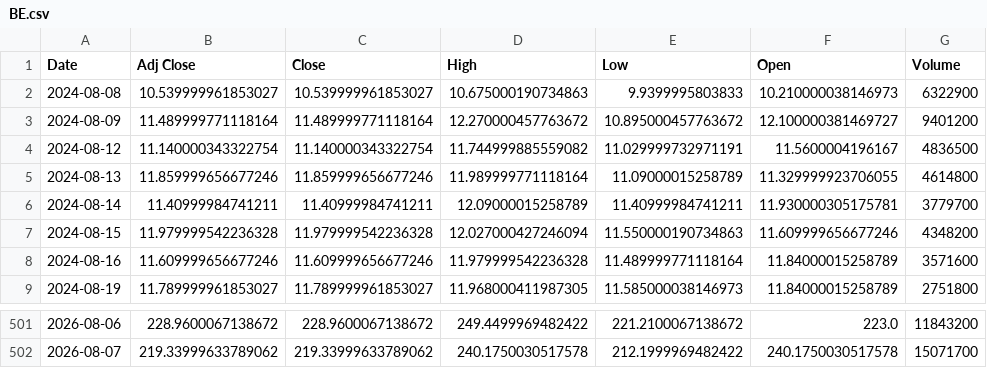
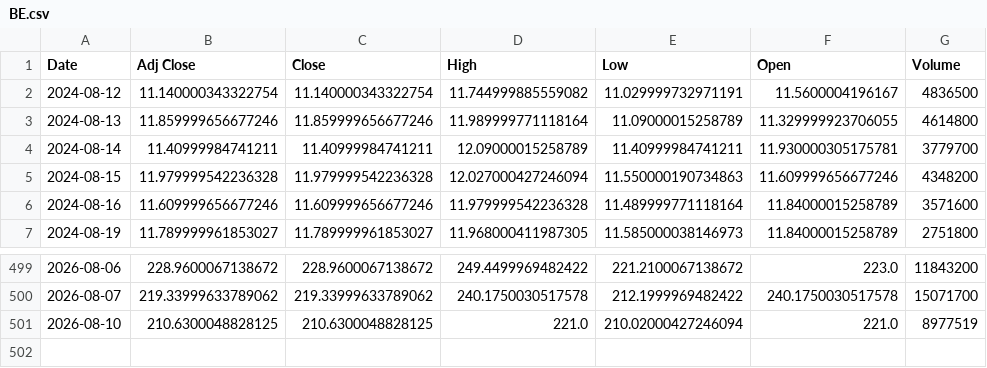
Before and after one commit to Russell3482/Momentum-Trading-Board, a CSV file: data/prices/BE.csv, drawn as a sheet; only a part is shown, gaps mark what is left out; removed rows and columns are numbered as before the commit, all else as after; the diff names each change by its address in the sheet, - before the commit and + after, or states it on an @@ line.

```diff
--- a/data/prices/BE.csv
+++ b/data/prices/BE.csv
-row 2: 2024-08-08 | 10.539999961853027 | 10.539999961853027 | 10.675000190734863 | 9.9399995803833 | 10.210000038146973 | 6322900
-row 3: 2024-08-09 | 11.489999771118164 | 11.489999771118164 | 12.270000457763672 | 10.895000457763672 | 12.100000381469727 | 9401200
+row 501: 2026-08-10 | 210.6300048828125 | 210.6300048828125 | 221.0 | 210.02000427246094 | 221.0 | 8977519
```
Also changed, not shown: data/prices/CIEN.csv, data/prices/LABU.csv, 19 other files.
